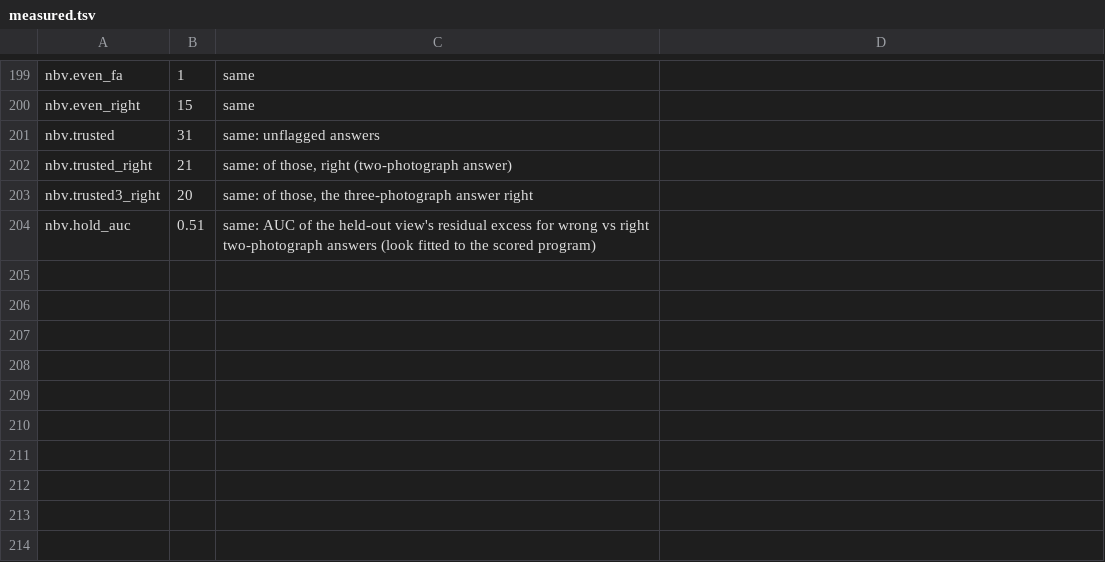
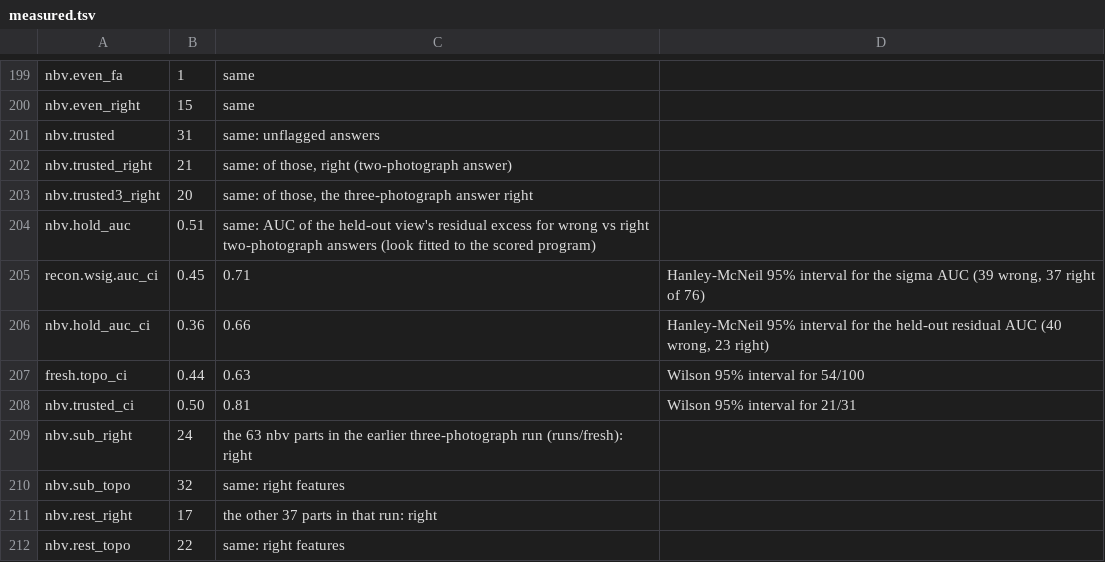
Before and after one commit to muni-works/muni, a TSV file: paper/recon/data/measured.tsv, drawn as a sheet; only a part is shown, gaps mark what is left out; the diff names each change by its address in the sheet, - before the commit and + after, or states it on an @@ line.

```diff
--- a/paper/recon/data/measured.tsv
+++ b/paper/recon/data/measured.tsv
+row 205: recon.wsig.auc_ci | 0.45 | 0.71 | Hanley-McNeil 95% interval for the sigma AUC (39 wrong, 37 right of 76)
+row 206: nbv.hold_auc_ci | 0.36 | 0.66 | Hanley-McNeil 95% interval for the held-out residual AUC (40 wrong, 23 right)
+row 207: fresh.topo_ci | 0.44 | 0.63 | Wilson 95% interval for 54/100
+row 208: nbv.trusted_ci | 0.50 | 0.81 | Wilson 95% interval for 21/31
+row 209: nbv.sub_right | 24 | the 63 nbv parts in the earlier three-photograph run (runs/fresh): right
+row 210: nbv.sub_topo | 32 | same: right features
+row 211: nbv.rest_right | 17 | the other 37 parts in that run: right
+row 212: nbv.rest_topo | 22 | same: right features
```
Also changed, not shown: 5 other files.
